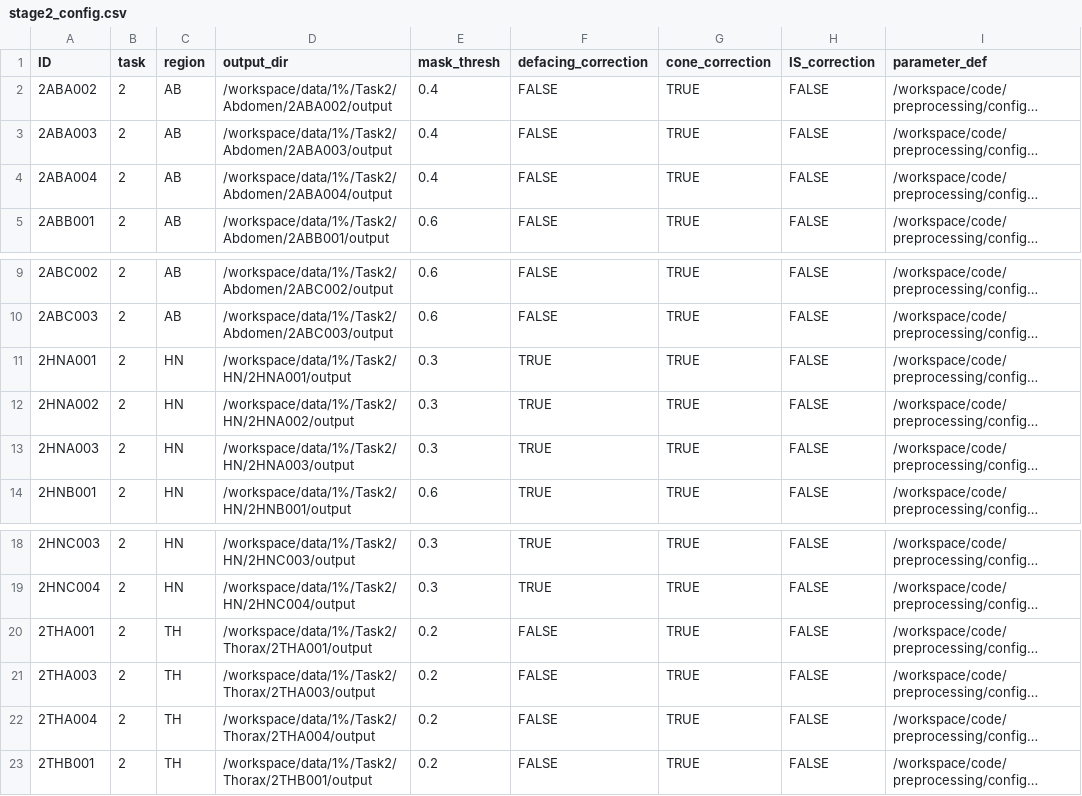
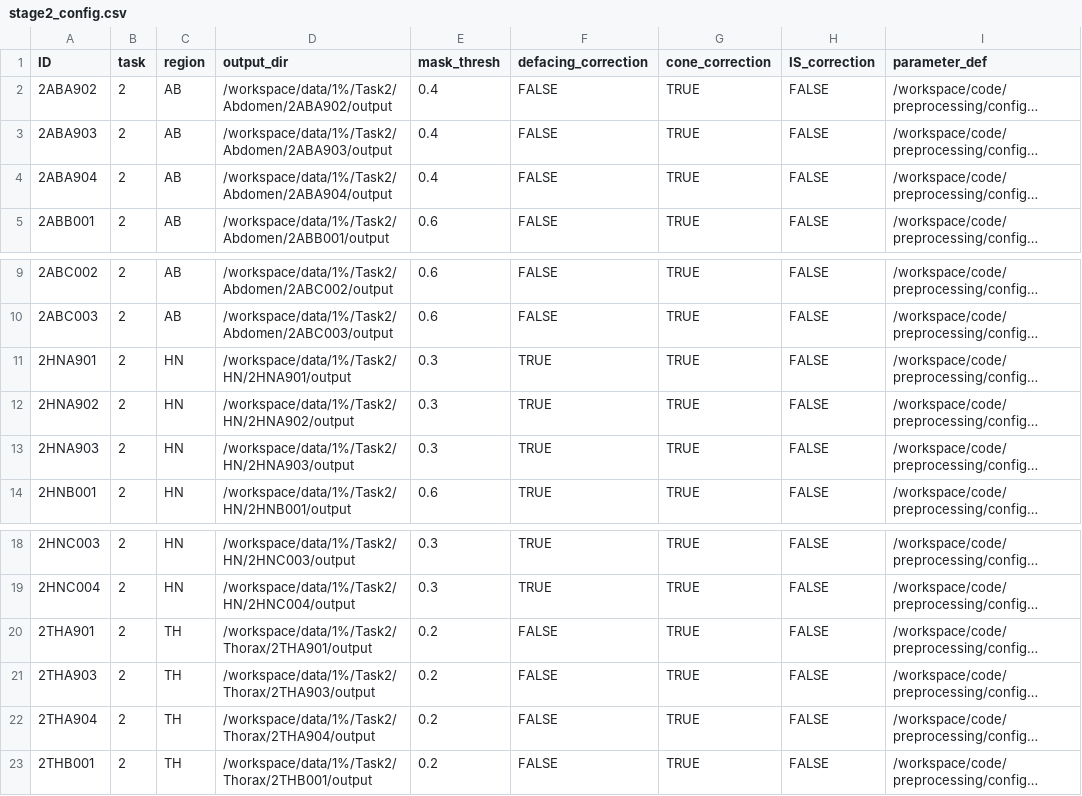
Before and after one commit to SynthRAD2025/preprocessing, a CSV file: stage2_config.csv, drawn as a sheet; only a part is shown, gaps mark what is left out; long unchanged cells end in …; the diff names each change by its address in the sheet, - before the commit and + after, or states it on an @@ line.

```diff
--- a/stage2_config.csv
+++ b/stage2_config.csv
-A2 (ID): 2ABA002
+A2 (ID): 2ABA902
-D2 (output_dir): /workspace/data/1%/Task2/Abdomen/2ABA002/output
+D2 (output_dir): /workspace/data/1%/Task2/Abdomen/2ABA902/output
-A3 (ID): 2ABA003
+A3 (ID): 2ABA903
-D3 (output_dir): /workspace/data/1%/Task2/Abdomen/2ABA003/output
+D3 (output_dir): /workspace/data/1%/Task2/Abdomen/2ABA903/output
-A4 (ID): 2ABA004
+A4 (ID): 2ABA904
-D4 (output_dir): /workspace/data/1%/Task2/Abdomen/2ABA004/output
+D4 (output_dir): /workspace/data/1%/Task2/Abdomen/2ABA904/output
-A11 (ID): 2HNA001
+A11 (ID): 2HNA901
-D11 (output_dir): /workspace/data/1%/Task2/HN/2HNA001/output
+D11 (output_dir): /workspace/data/1%/Task2/HN/2HNA901/output
-A12 (ID): 2HNA002
+A12 (ID): 2HNA902
-D12 (output_dir): /workspace/data/1%/Task2/HN/2HNA002/output
+D12 (output_dir): /workspace/data/1%/Task2/HN/2HNA902/output
-A13 (ID): 2HNA003
+A13 (ID): 2HNA903
-D13 (output_dir): /workspace/data/1%/Task2/HN/2HNA003/output
+D13 (output_dir): /workspace/data/1%/Task2/HN/2HNA903/output
-A20 (ID): 2THA001
+A20 (ID): 2THA901
-D20 (output_dir): /workspace/data/1%/Task2/Thorax/2THA001/output
+D20 (output_dir): /workspace/data/1%/Task2/Thorax/2THA901/output
-A21 (ID): 2THA003
+A21 (ID): 2THA903
-D21 (output_dir): /workspace/data/1%/Task2/Thorax/2THA003/output
+D21 (output_dir): /workspace/data/1%/Task2/Thorax/2THA903/output
-A22 (ID): 2THA004
+A22 (ID): 2THA904
-D22 (output_dir): /workspace/data/1%/Task2/Thorax/2THA004/output
+D22 (output_dir): /workspace/data/1%/Task2/Thorax/2THA904/output
```
Also changed, not shown: 2 other files.
